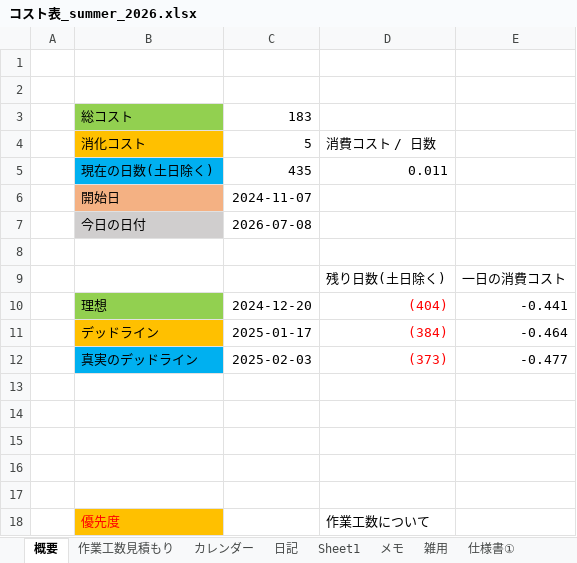
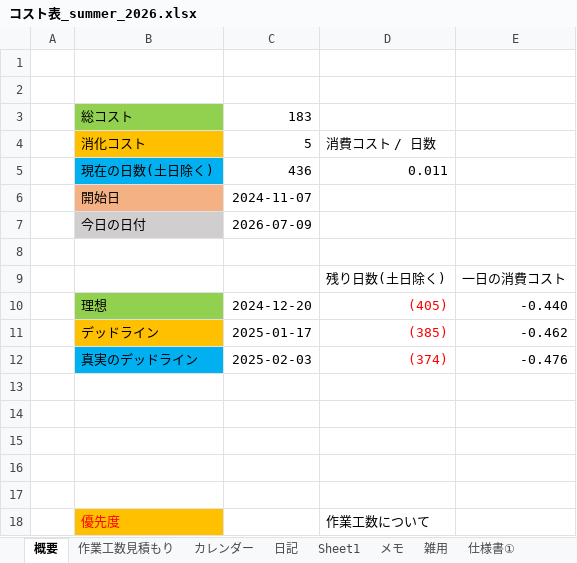
Before and after one commit to hir4rin/2026_summer, an Excel workbook: 進捗/コスト表_summer_2026.xlsx, sheet 概要, drawn as a sheet; only a part is shown; values as stored, in another font and other column widths than the file's, no borders; the diff names each change by its address in the sheet, - before the commit and + after, or states it on an @@ line.

Commit message:
up

```diff
--- a/進捗/コスト表_summer_2026.xlsx (sheet 概要)
+++ b/進捗/コスト表_summer_2026.xlsx (sheet 概要)
-C5: 435
+C5: 436
-C7: 2026-07-08
+C7: 2026-07-09
-D10: (404)
+D10: (405)
-E10: -0.441
+E10: -0.440
-D11: (384)
+D11: (385)
-E11: -0.464
+E11: -0.462
-D12: (373)
+D12: (374)
-E12: -0.477
+E12: -0.476
```
Also changed, not shown: sheet 日記, sheet 作業工数見積もり, hidden cells.
